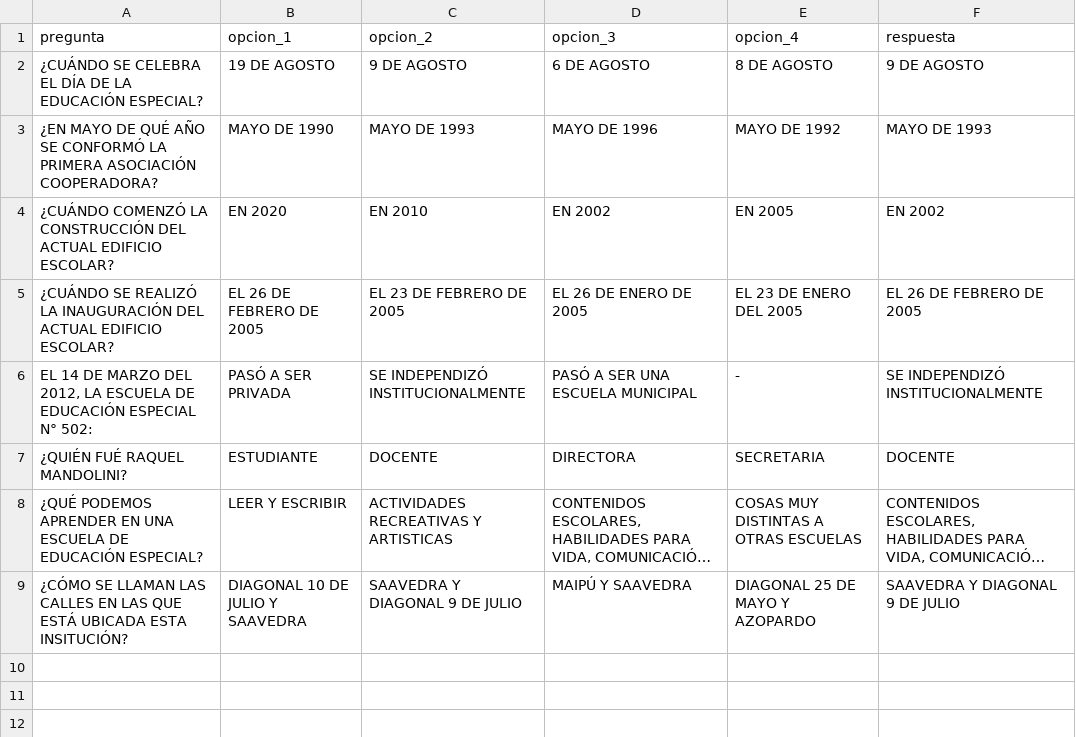
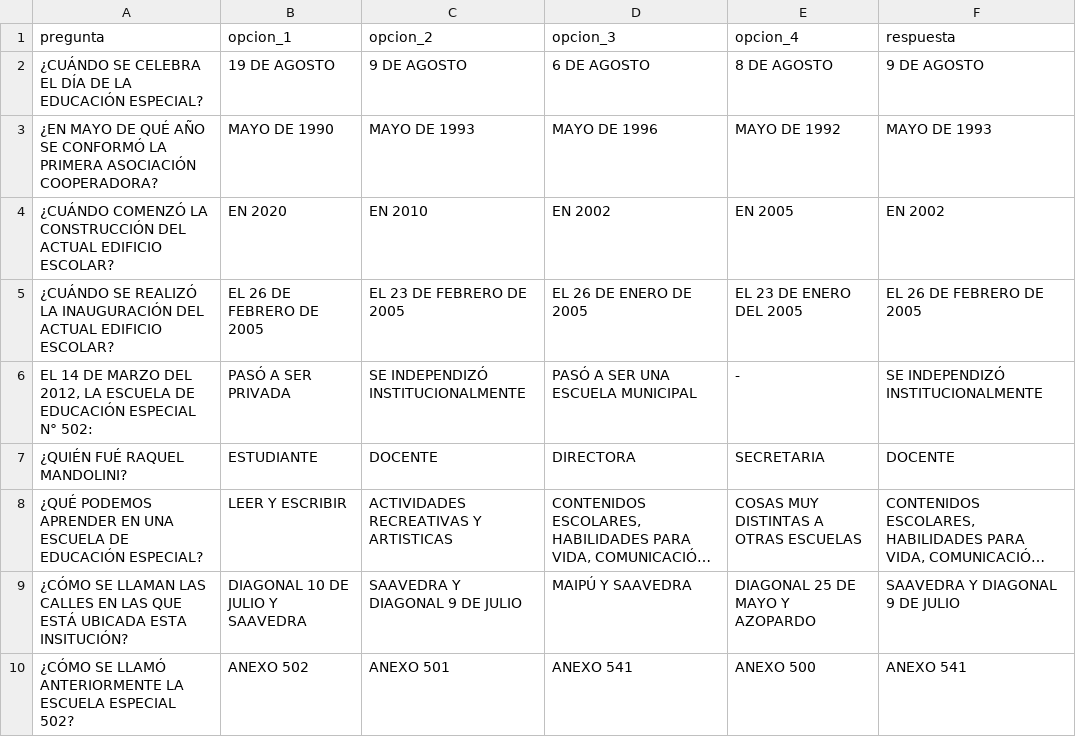
Before and after one commit to PierottiBR/quiz-escolar, a CSV file: data/secundaria.csv, drawn as a sheet; long unchanged cells end in …; the diff names each change by its address in the sheet, - before the commit and + after, or states it on an @@ line.

Commit message:
Actualizar preguntas de Secundaria

```diff
--- a/data/secundaria.csv
+++ b/data/secundaria.csv
+row 10: ¿CÓMO SE LLAMÓ ANTERIORMENTE LA ESCUELA ESPECIAL 502? | ANEXO 502 | ANEXO 501 | ANEXO 541 | ANEXO 500 | ANEXO 541
```
